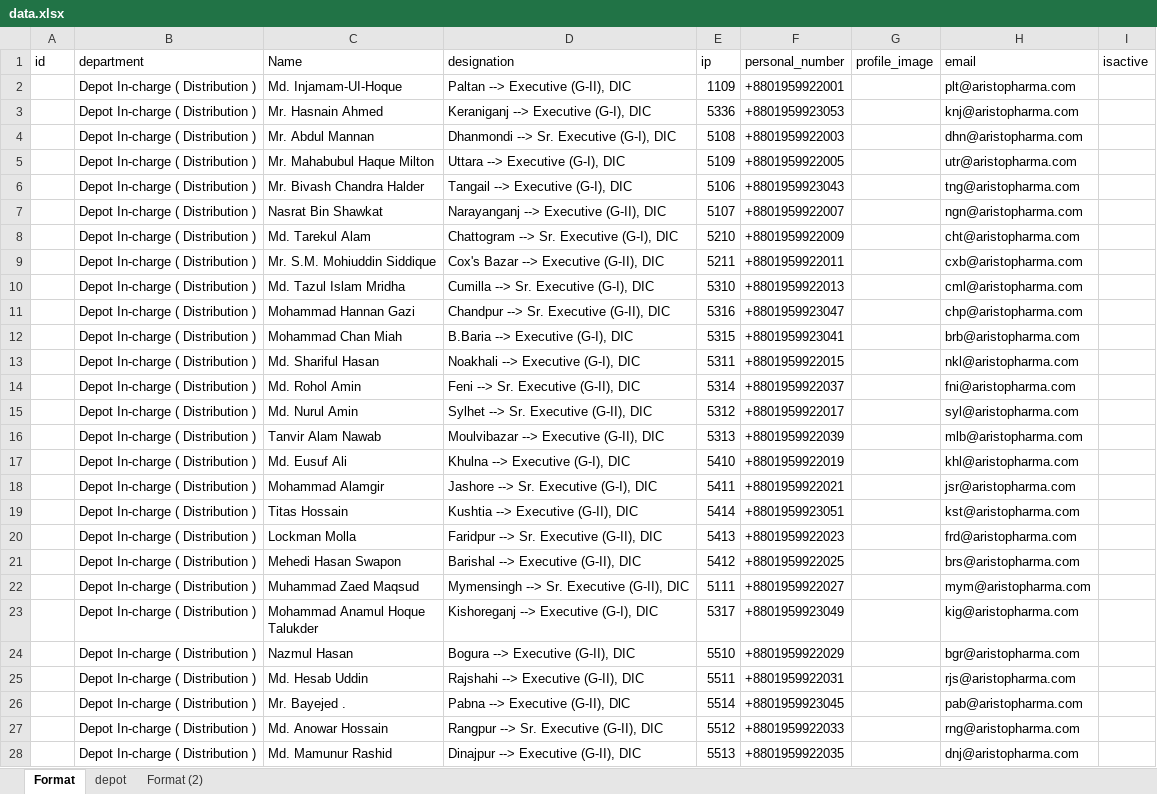
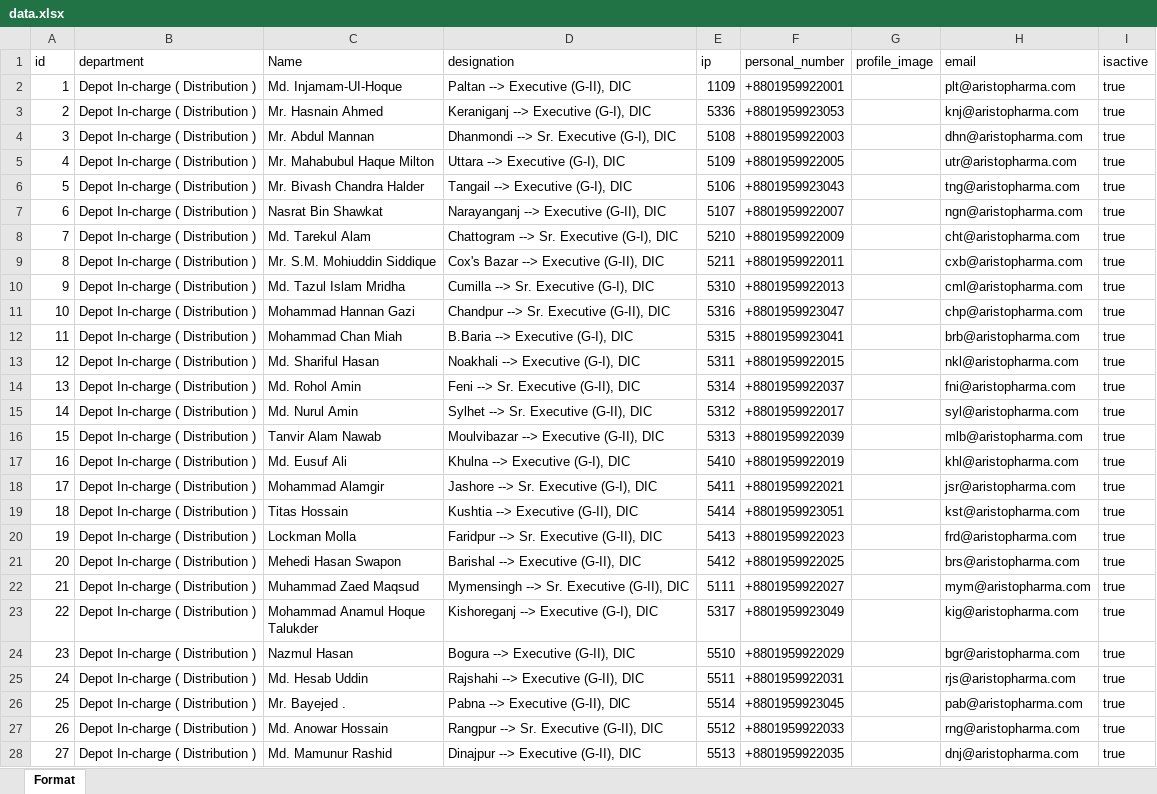
Before and after one commit to Mamuntheprogrammer/apl_contact, an Excel workbook: apl_connect/dataapl/up/data.xlsx, sheet Format, drawn as a sheet; only a part is shown; values as stored, in another font and other column widths than the file's, no borders; the diff covers the shown part only; the diff names each change by its address in the sheet, - before the commit and + after, or states it on an @@ line.

```diff
--- a/apl_connect/dataapl/up/data.xlsx (sheet Format)
+++ b/apl_connect/dataapl/up/data.xlsx (sheet Format)
-sheet tab: depot
-sheet tab: Format (2)
-A2 (id): (empty)
+A2 (id): 1
-I2:I28 (isactive): (empty)
+I2:I28 (isactive): true
-A3 (id): (empty)
+A3 (id): 2
-A4 (id): (empty)
+A4 (id): 3
-A5 (id): (empty)
+A5 (id): 4
-A6 (id): (empty)
+A6 (id): 5
-A7 (id): (empty)
+A7 (id): 6
-A8 (id): (empty)
+A8 (id): 7
-A9 (id): (empty)
+A9 (id): 8
-A10 (id): (empty)
+A10 (id): 9
-A11 (id): (empty)
+A11 (id): 10
-A12 (id): (empty)
+A12 (id): 11
-A13 (id): (empty)
+A13 (id): 12
-A14 (id): (empty)
+A14 (id): 13
-A15 (id): (empty)
+A15 (id): 14
-A16 (id): (empty)
+A16 (id): 15
-A17 (id): (empty)
+A17 (id): 16
-A18 (id): (empty)
+A18 (id): 17
-A19 (id): (empty)
+A19 (id): 18
-A20 (id): (empty)
+A20 (id): 19
-A21 (id): (empty)
+A21 (id): 20
-A22 (id): (empty)
+A22 (id): 21
-A23 (id): (empty)
+A23 (id): 22
-A24 (id): (empty)
+A24 (id): 23
-A25 (id): (empty)
+A25 (id): 24
-A26 (id): (empty)
+A26 (id): 25
-A27 (id): (empty)
+A27 (id): 26
-A28 (id): (empty)
+A28 (id): 27
```
Also changed, not shown: 219 edited cells elsewhere in this sheet, 34 other files.
